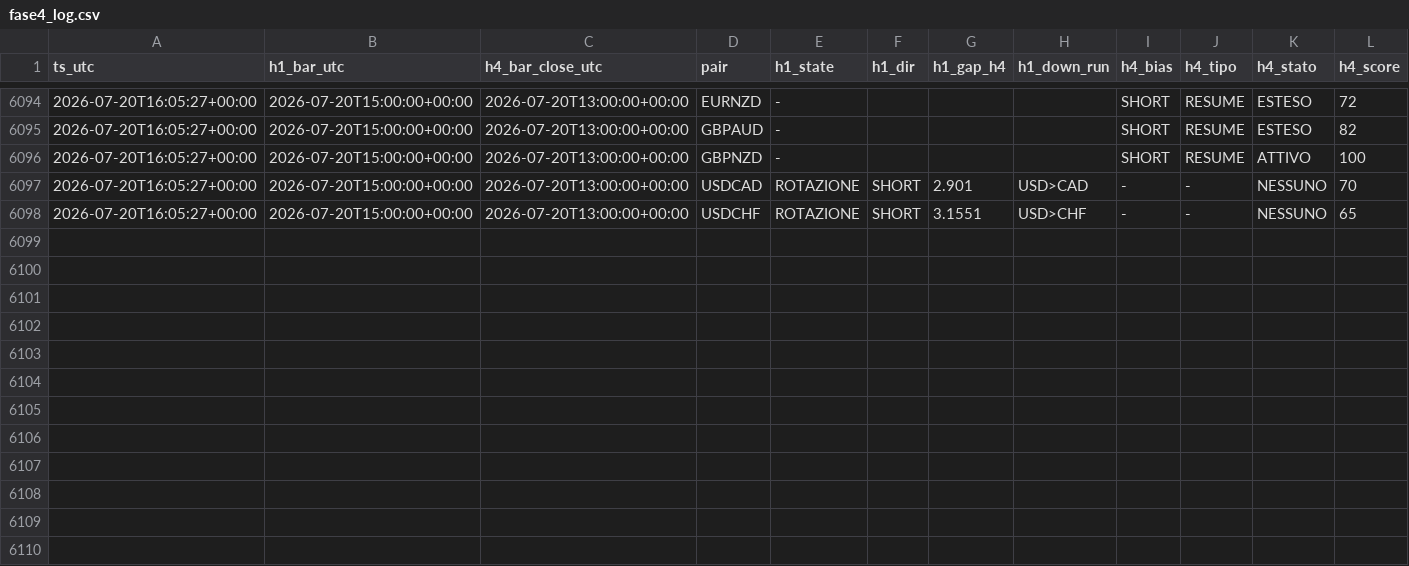
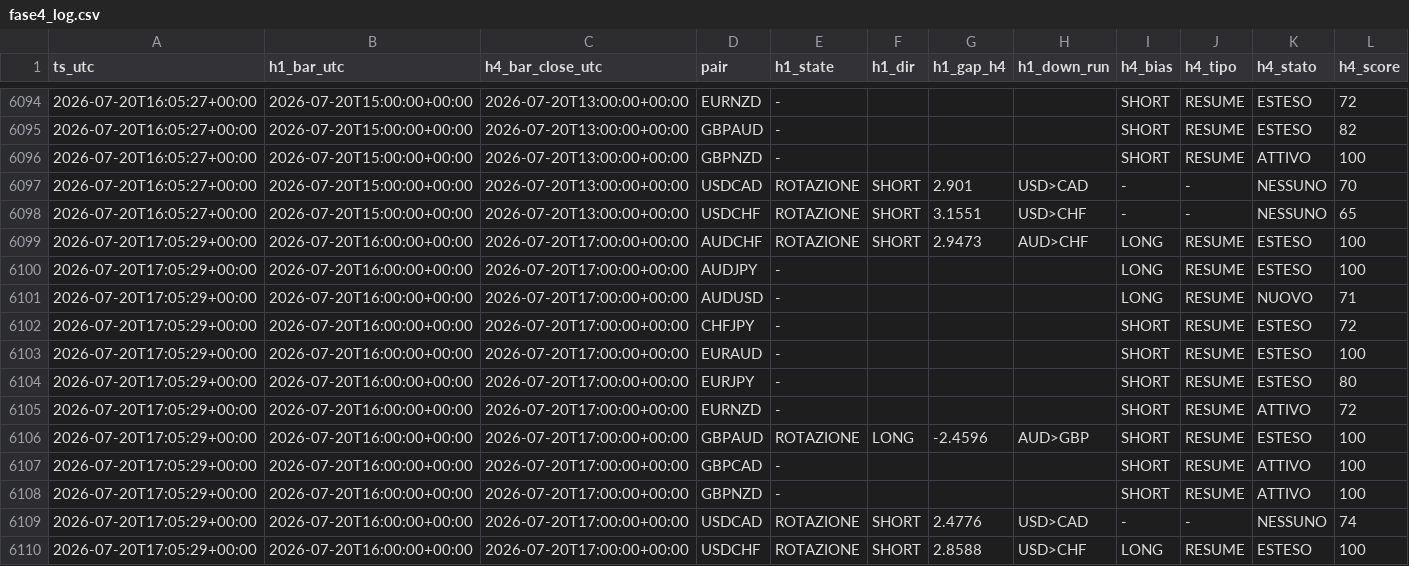
Before and after one commit to Philoleo2/fx-bias-radar-engine, a CSV file: reports/prerottura/fase4_log.csv, drawn as a sheet; only a part is shown, gaps mark what is left out; rows hold the shown columns only; the diff names each change by its address in the sheet, - before the commit and + after, or states it on an @@ line.

```diff
--- a/reports/prerottura/fase4_log.csv
+++ b/reports/prerottura/fase4_log.csv
+row 6099: 2026-07-20T17:05:29+00:00 | 2026-07-20T16:00:00+00:00 | 2026-07-20T17:00:00+00:00 | AUDCHF | ROTAZIONE | SHORT | 2.9473 | AUD>CHF | LONG | RESUME | ESTESO | 100
+row 6100: 2026-07-20T17:05:29+00:00 | 2026-07-20T16:00:00+00:00 | 2026-07-20T17:00:00+00:00 | AUDJPY | - |  |  |  | LONG | RESUME | ESTESO | 100
+row 6101: 2026-07-20T17:05:29+00:00 | 2026-07-20T16:00:00+00:00 | 2026-07-20T17:00:00+00:00 | AUDUSD | - |  |  |  | LONG | RESUME | NUOVO | 71
+row 6102: 2026-07-20T17:05:29+00:00 | 2026-07-20T16:00:00+00:00 | 2026-07-20T17:00:00+00:00 | CHFJPY | - |  |  |  | SHORT | RESUME | ESTESO | 72
+row 6103: 2026-07-20T17:05:29+00:00 | 2026-07-20T16:00:00+00:00 | 2026-07-20T17:00:00+00:00 | EURAUD | - |  |  |  | SHORT | RESUME | ESTESO | 100
+row 6104: 2026-07-20T17:05:29+00:00 | 2026-07-20T16:00:00+00:00 | 2026-07-20T17:00:00+00:00 | EURJPY | - |  |  |  | SHORT | RESUME | ESTESO | 80
+row 6105: 2026-07-20T17:05:29+00:00 | 2026-07-20T16:00:00+00:00 | 2026-07-20T17:00:00+00:00 | EURNZD | - |  |  |  | SHORT | RESUME | ATTIVO | 72
+row 6106: 2026-07-20T17:05:29+00:00 | 2026-07-20T16:00:00+00:00 | 2026-07-20T17:00:00+00:00 | GBPAUD | ROTAZIONE | LONG | -2.4596 | AUD>GBP | SHORT | RESUME | ESTESO | 100
+row 6107: 2026-07-20T17:05:29+00:00 | 2026-07-20T16:00:00+00:00 | 2026-07-20T17:00:00+00:00 | GBPCAD | - |  |  |  | SHORT | RESUME | ATTIVO | 100
+row 6108: 2026-07-20T17:05:29+00:00 | 2026-07-20T16:00:00+00:00 | 2026-07-20T17:00:00+00:00 | GBPNZD | - |  |  |  | SHORT | RESUME | ATTIVO | 100
+row 6109: 2026-07-20T17:05:29+00:00 | 2026-07-20T16:00:00+00:00 | 2026-07-20T17:00:00+00:00 | USDCAD | ROTAZIONE | SHORT | 2.4776 | USD>CAD | - | - | NESSUNO | 74
+row 6110: 2026-07-20T17:05:29+00:00 | 2026-07-20T16:00:00+00:00 | 2026-07-20T17:00:00+00:00 | USDCHF | ROTAZIONE | SHORT | 2.8588 | USD>CHF | LONG | RESUME | ESTESO | 100
```
Also changed, not shown: 1 other file.
